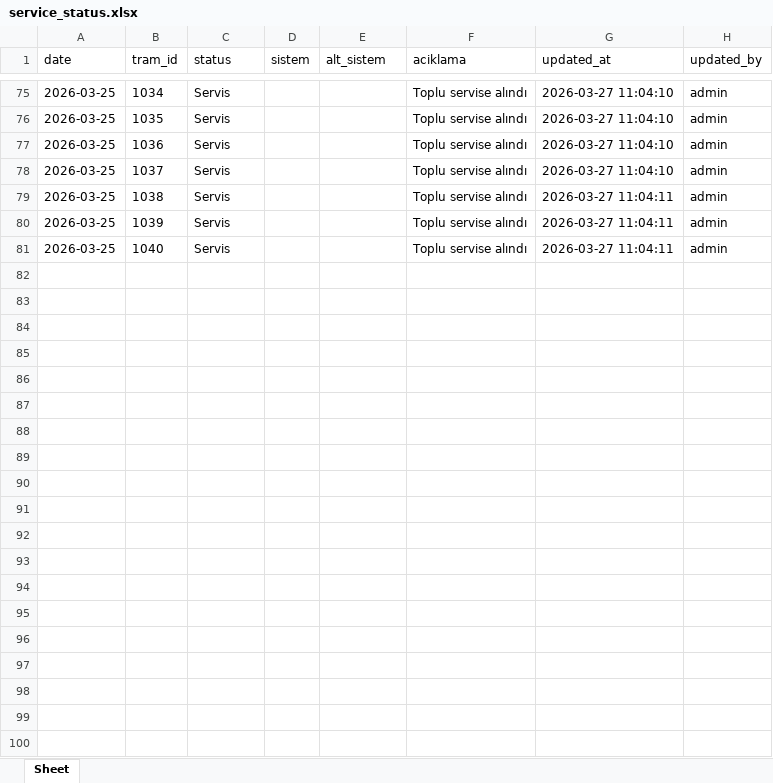
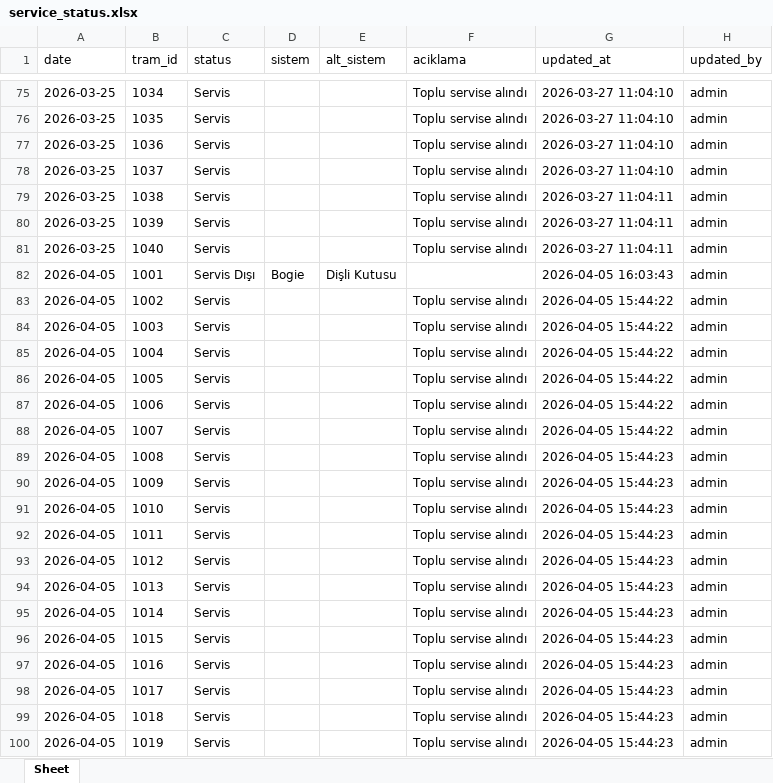
Before and after one commit to fthrkn6/SSHTakip, an Excel workbook: data/timisoara/service_status.xlsx, sheet Sheet, drawn as a sheet; only a part is shown, gaps mark what is left out; values as stored, in another font and other column widths than the file's, no borders; the diff covers the shown part only; the diff names each change by its address in the sheet, - before the commit and + after, or states it on an @@ line.

```diff
--- a/data/timisoara/service_status.xlsx (sheet Sheet)
+++ b/data/timisoara/service_status.xlsx (sheet Sheet)
+row 82: 2026-04-05 | 1001 | Servis Dışı | Bogie | Dişli Kutusu |  | 2026-04-05 16:03:43 | admin
+row 83: 2026-04-05 | 1002 | Servis |  |  | Toplu servise alındı | 2026-04-05 15:44:22 | admin
+row 84: 2026-04-05 | 1003 | Servis |  |  | Toplu servise alındı | 2026-04-05 15:44:22 | admin
+row 85: 2026-04-05 | 1004 | Servis |  |  | Toplu servise alındı | 2026-04-05 15:44:22 | admin
+row 86: 2026-04-05 | 1005 | Servis |  |  | Toplu servise alındı | 2026-04-05 15:44:22 | admin
+row 87: 2026-04-05 | 1006 | Servis |  |  | Toplu servise alındı | 2026-04-05 15:44:22 | admin
+row 88: 2026-04-05 | 1007 | Servis |  |  | Toplu servise alındı | 2026-04-05 15:44:22 | admin
+row 89: 2026-04-05 | 1008 | Servis |  |  | Toplu servise alındı | 2026-04-05 15:44:23 | admin
+row 90: 2026-04-05 | 1009 | Servis |  |  | Toplu servise alındı | 2026-04-05 15:44:23 | admin
+row 91: 2026-04-05 | 1010 | Servis |  |  | Toplu servise alındı | 2026-04-05 15:44:23 | admin
+row 92: 2026-04-05 | 1011 | Servis |  |  | Toplu servise alındı | 2026-04-05 15:44:23 | admin
+row 93: 2026-04-05 | 1012 | Servis |  |  | Toplu servise alındı | 2026-04-05 15:44:23 | admin
+row 94: 2026-04-05 | 1013 | Servis |  |  | Toplu servise alındı | 2026-04-05 15:44:23 | admin
+row 95: 2026-04-05 | 1014 | Servis |  |  | Toplu servise alındı | 2026-04-05 15:44:23 | admin
+row 96: 2026-04-05 | 1015 | Servis |  |  | Toplu servise alındı | 2026-04-05 15:44:23 | admin
+row 97: 2026-04-05 | 1016 | Servis |  |  | Toplu servise alındı | 2026-04-05 15:44:23 | admin
+row 98: 2026-04-05 | 1017 | Servis |  |  | Toplu servise alındı | 2026-04-05 15:44:23 | admin
+row 99: 2026-04-05 | 1018 | Servis |  |  | Toplu servise alındı | 2026-04-05 15:44:23 | admin
+row 100: 2026-04-05 | 1019 | Servis |  |  | Toplu servise alındı | 2026-04-05 15:44:23 | admin
```
Also changed, not shown: 21 added rows elsewhere in this sheet, data/kocaeli/service_status.xlsx, 49 other files.
